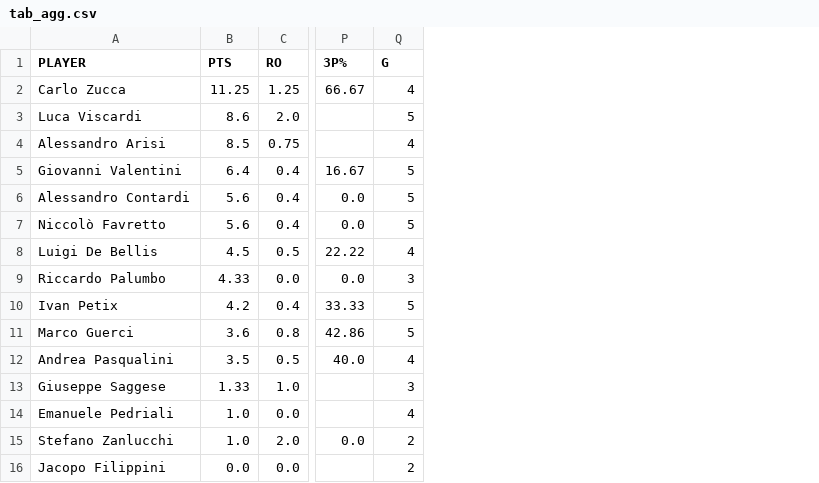
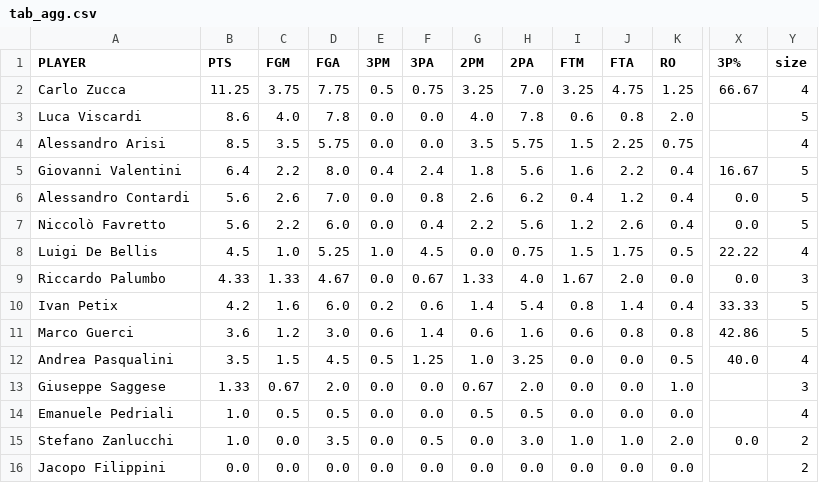
Before and after one commit to Giovalentini/gsqsa_basket, a CSV file: output/tab_agg.csv, drawn as a sheet; only a part is shown, gaps mark what is left out; addresses are those after the commit; the diff names each change by its address in the sheet, - before the commit and + after, or states it on an @@ line.

Commit message:
added field goals averages

```diff
--- a/output/tab_agg.csv
+++ b/output/tab_agg.csv
+column C (FGM), rows 2-16: 3.75 | 4.0 | 3.5 | 2.2 | 2.6 | 2.2 | 1.0 | 1.33 | 1.6 | 1.2 | 1.5 | 0.67 | 0.5 | 0.0 | 0.0
+column D (FGA), rows 2-16: 7.75 | 7.8 | 5.75 | 8.0 | 7.0 | 6.0 | 5.25 | 4.67 | 6.0 | 3.0 | 4.5 | 2.0 | 0.5 | 3.5 | 0.0
+column E (3PM), rows 2-16: 0.5 | 0.0 | 0.0 | 0.4 | 0.0 | 0.0 | 1.0 | 0.0 | 0.2 | 0.6 | 0.5 | 0.0 | 0.0 | 0.0 | 0.0
+column F (3PA), rows 2-16: 0.75 | 0.0 | 0.0 | 2.4 | 0.8 | 0.4 | 4.5 | 0.67 | 0.6 | 1.4 | 1.25 | 0.0 | 0.0 | 0.5 | 0.0
+column G (2PM), rows 2-16: 3.25 | 4.0 | 3.5 | 1.8 | 2.6 | 2.2 | 0.0 | 1.33 | 1.4 | 0.6 | 1.0 | 0.67 | 0.5 | 0.0 | 0.0
+column H (2PA), rows 2-16: 7.0 | 7.8 | 5.75 | 5.6 | 6.2 | 5.6 | 0.75 | 4.0 | 5.4 | 1.6 | 3.25 | 2.0 | 0.5 | 3.0 | 0.0
+column I (FTM), rows 2-16: 3.25 | 0.6 | 1.5 | 1.6 | 0.4 | 1.2 | 1.5 | 1.67 | 0.8 | 0.6 | 0.0 | 0.0 | 0.0 | 1.0 | 0.0
+column J (FTA), rows 2-16: 4.75 | 0.8 | 2.25 | 2.2 | 1.2 | 2.6 | 1.75 | 2.0 | 1.4 | 0.8 | 0.0 | 0.0 | 0.0 | 1.0 | 0.0
-Y1: G
+Y1: size
```
